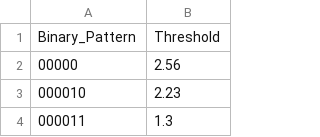
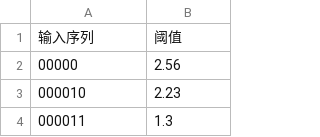
Before and after one commit to hxzhai/von_frey_web_app, a CSV file: von_frey_thresholds_corrected.csv, drawn as a sheet; only a part is shown; removed rows and columns are numbered as before the commit, all else as after; the diff names each change by its address in the sheet, - before the commit and + after, or states it on an @@ line.

Commit message:
Update von_frey_thresholds_corrected.csv

```diff
--- a/von_frey_thresholds_corrected.csv
+++ b/von_frey_thresholds_corrected.csv
-row 1: Binary_Pattern | Threshold
+row 1: 输入序列 | 阈值
```
